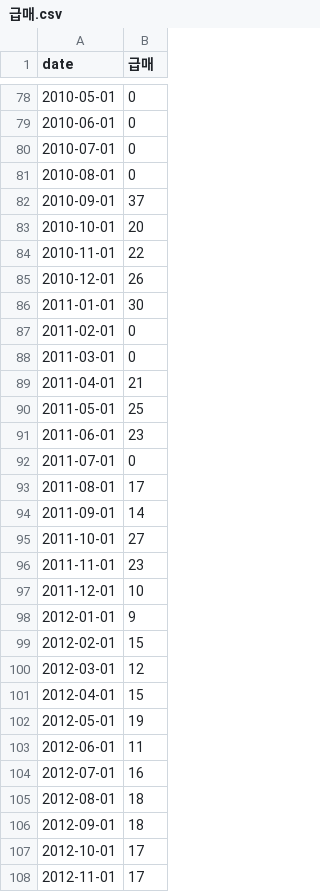
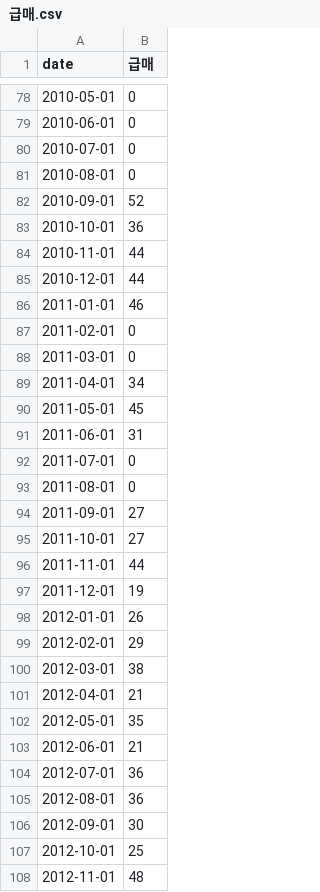
Before and after one commit to won-topiaa/korean-realestate-fear-and-greed-index, a CSV file: data/raw/trends/급매.csv, drawn as a sheet; only a part is shown, gaps mark what is left out; the diff covers the shown part only.

```diff
--- a/data/raw/trends/급매.csv
+++ b/data/raw/trends/급매.csv
@@ -81,28 +81,28 @@ date,급매
 2010-08-01,0
-2010-09-01,37
-2010-10-01,20
-2010-11-01,22
-2010-12-01,26
-2011-01-01,30
+2010-09-01,52
+2010-10-01,36
+2010-11-01,44
+2010-12-01,44
+2011-01-01,46
 2011-02-01,0
 2011-03-01,0
-2011-04-01,21
-2011-05-01,25
-2011-06-01,23
+2011-04-01,34
+2011-05-01,45
+2011-06-01,31
 2011-07-01,0
-2011-08-01,17
-2011-09-01,14
+2011-08-01,0
+2011-09-01,27
 2011-10-01,27
-2011-11-01,23
-2011-12-01,10
-2012-01-01,9
-2012-02-01,15
-2012-03-01,12
-2012-04-01,15
-2012-05-01,19
-2012-06-01,11
-2012-07-01,16
-2012-08-01,18
-2012-09-01,18
-2012-10-01,17
-2012-11-01,17
+2011-11-01,44
+2011-12-01,19
+2012-01-01,26
+2012-02-01,29
+2012-03-01,38
+2012-04-01,21
+2012-05-01,35
+2012-06-01,21
+2012-07-01,36
+2012-08-01,36
+2012-09-01,30
+2012-10-01,25
+2012-11-01,48
```
Also changed, not shown: 169 edited cells elsewhere in this file, data/raw/trends/미분양.csv, data/raw/trends/집값.csv, 17 other files.
